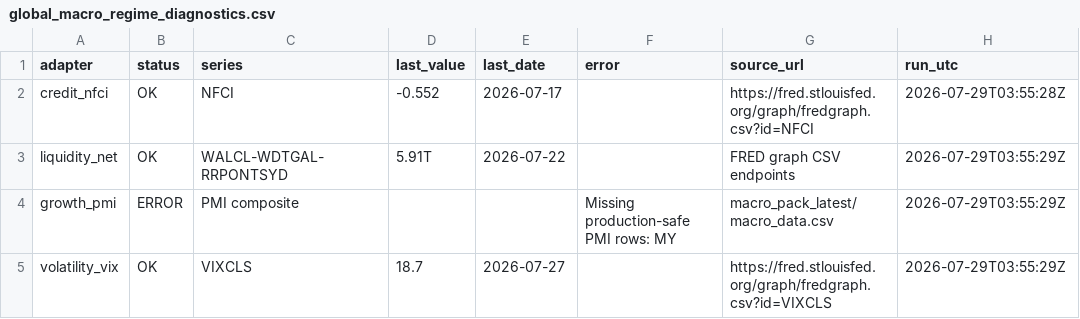
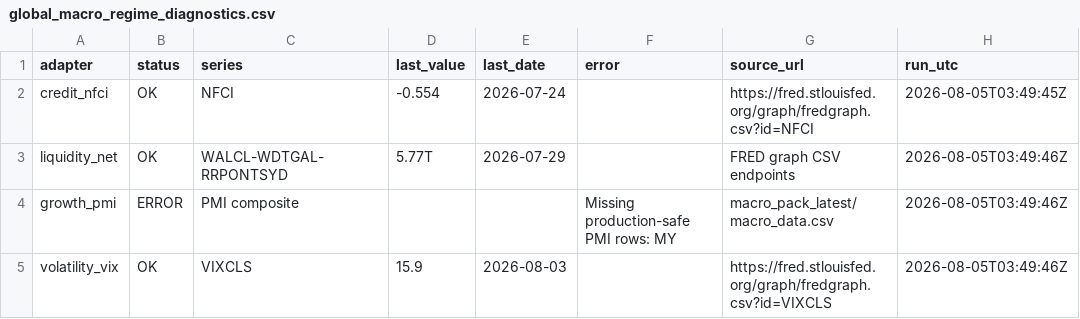
Before and after one commit to phankf-star/sg-tactical-wealth-allocator, a CSV file: macro_pack_latest/global_macro_regime_diagnostics.csv, drawn as a sheet.

```diff
--- a/macro_pack_latest/global_macro_regime_diagnostics.csv
+++ b/macro_pack_latest/global_macro_regime_diagnostics.csv
@@ -1,5 +1,5 @@
 adapter,status,series,last_value,last_date,error,source_url,run_utc
-credit_nfci,OK,NFCI,-0.552,2026-07-17,,https://fred.stlouisfed.org/graph/fredgraph.csv?id=NFCI,2026-07-29T03:55:28Z
-liquidity_net,OK,WALCL-WDTGAL-RRPONTSYD,5.91T,2026-07-22,,FRED graph CSV endpoints,2026-07-29T03:55:29Z
-growth_pmi,ERROR,PMI composite,,,Missing production-safe PMI rows: MY,macro_pack_latest/macro_data.csv,2026-07-29T03:55:29Z
-volatility_vix,OK,VIXCLS,18.7,2026-07-27,,https://fred.stlouisfed.org/graph/fredgraph.csv?id=VIXCLS,2026-07-29T03:55:29Z
+credit_nfci,OK,NFCI,-0.554,2026-07-24,,https://fred.stlouisfed.org/graph/fredgraph.csv?id=NFCI,2026-08-05T03:49:45Z
+liquidity_net,OK,WALCL-WDTGAL-RRPONTSYD,5.77T,2026-07-29,,FRED graph CSV endpoints,2026-08-05T03:49:46Z
+growth_pmi,ERROR,PMI composite,,,Missing production-safe PMI rows: MY,macro_pack_latest/macro_data.csv,2026-08-05T03:49:46Z
+volatility_vix,OK,VIXCLS,15.9,2026-08-03,,https://fred.stlouisfed.org/graph/fredgraph.csv?id=VIXCLS,2026-08-05T03:49:46Z
```
Also changed, not shown: macro_pack_latest/global_macro_regime_latest.csv.
